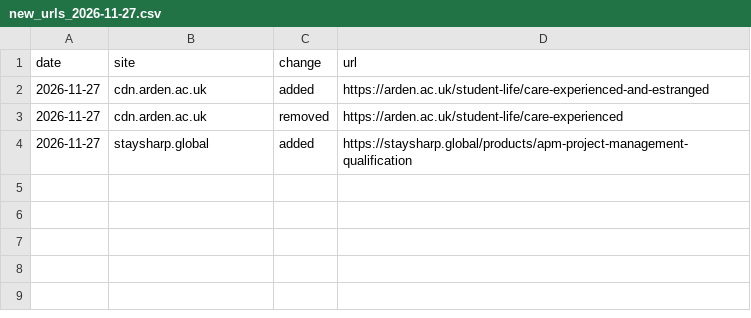
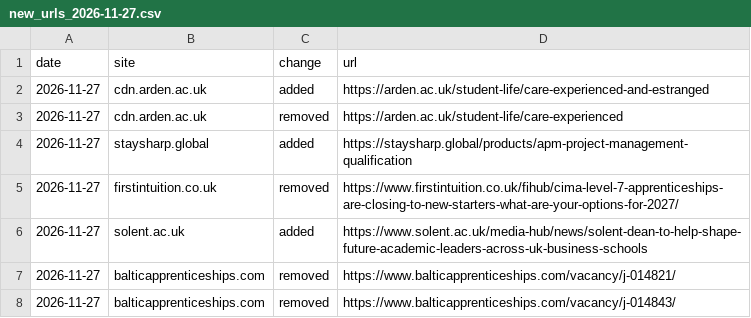
Before and after one commit to ennrenn/mapwatch, a CSV file: docs/deltas/new_urls_2026-11-27.csv, drawn as a sheet.

```diff
--- a/docs/deltas/new_urls_2026-11-27.csv
+++ b/docs/deltas/new_urls_2026-11-27.csv
@@ -4 +4,5 @@ date,site,change,url
 2026-11-27,staysharp.global,added,https://staysharp.global/products/apm-project-management-qualification
+2026-11-27,firstintuition.co.uk,removed,https://www.firstintuition.co.uk/fihub/cima-level-7-apprenticeships-are-closing-to-new-starters-what-are-your-options-for-2027/
+2026-11-27,solent.ac.uk,added,https://www.solent.ac.uk/media-hub/news/solent-dean-to-help-shape-future-academic-leaders-across-uk-business-schools
+2026-11-27,balticapprenticeships.com,removed,https://www.balticapprenticeships.com/vacancy/j-014821/
+2026-11-27,balticapprenticeships.com,removed,https://www.balticapprenticeships.com/vacancy/j-014843/
```
Also changed, not shown: 4 other files.
